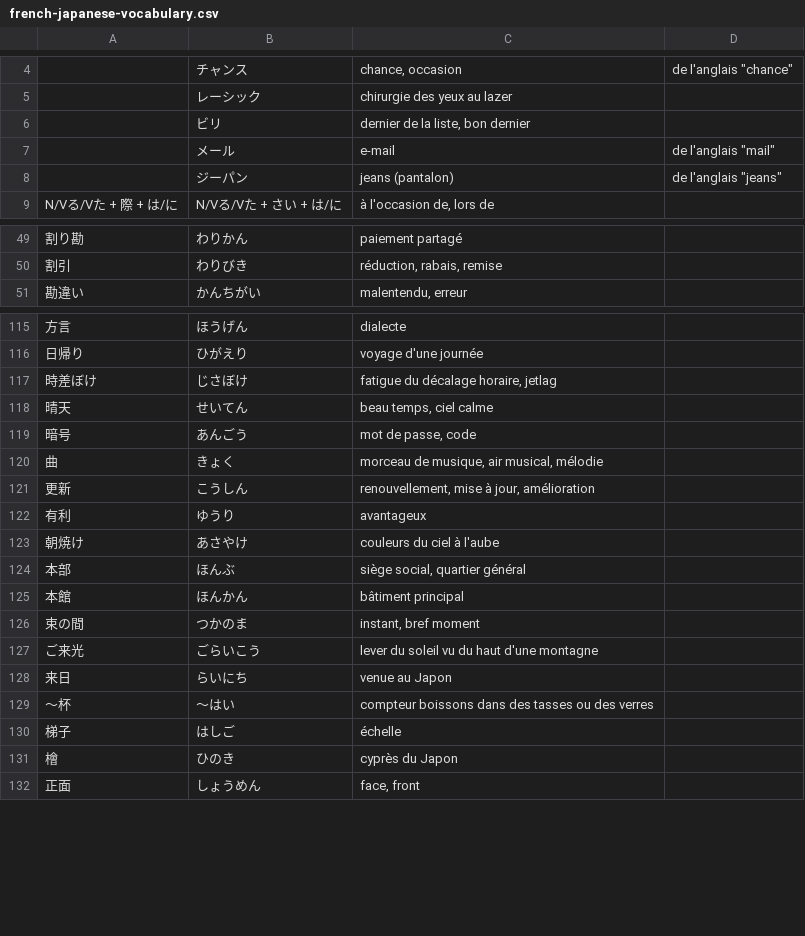
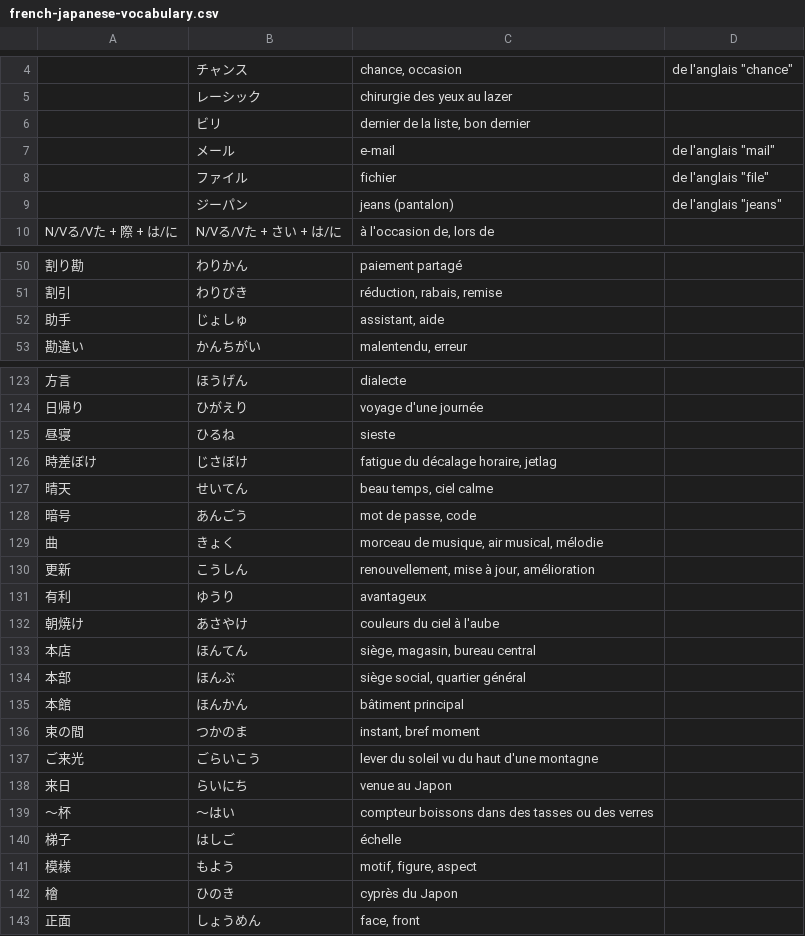
Before and after one commit to lrgn/french-japanese-vocabulary, a CSV file: french-japanese-vocabulary.csv, drawn as a sheet; only a part is shown, gaps mark what is left out; the diff covers the shown part only.

```diff
--- a/french-japanese-vocabulary.csv
+++ b/french-japanese-vocabulary.csv
@@ -7,2 +7,3 @@
 ; メール; e-mail; de l'anglais "mail"
+; ファイル; fichier; de l'anglais "file"
 ; ジーパン; jeans (pantalon); de l'anglais "jeans"
@@ -50,2 +51,3 @@ N/Vる/Vた + 際 + は/に; N/Vる/Vた + さい + は/に; à l'occasion de, l
 割引; わりびき; réduction, rabais, remise
+助手; じょしゅ; assistant, aide
 勘違い; かんちがい; malentendu, erreur
@@ -116,2 +124,3 @@ N/Vる/Vた + 際 + は/に; N/Vる/Vた + さい + は/に; à l'occasion de, l
 日帰り; ひがえり; voyage d'une journée
+昼寝; ひるね; sieste
 時差ぼけ; じさぼけ; fatigue du décalage horaire, jetlag
@@ -123,2 +132,3 @@ N/Vる/Vた + 際 + は/に; N/Vる/Vた + さい + は/に; à l'occasion de, l
 朝焼け; あさやけ; couleurs du ciel à l'aube
+本店; ほんてん; siège, magasin, bureau central
 本部; ほんぶ; siège social, quartier général
@@ -130,2 +140,3 @@ N/Vる/Vた + 際 + は/に; N/Vる/Vた + さい + は/に; à l'occasion de, l
 梯子; はしご; échelle
+模様; もよう; motif, figure, aspect
 檜; ひのき; cyprès du Japon
```
Also changed, not shown: 15 added rows elsewhere in this file.
